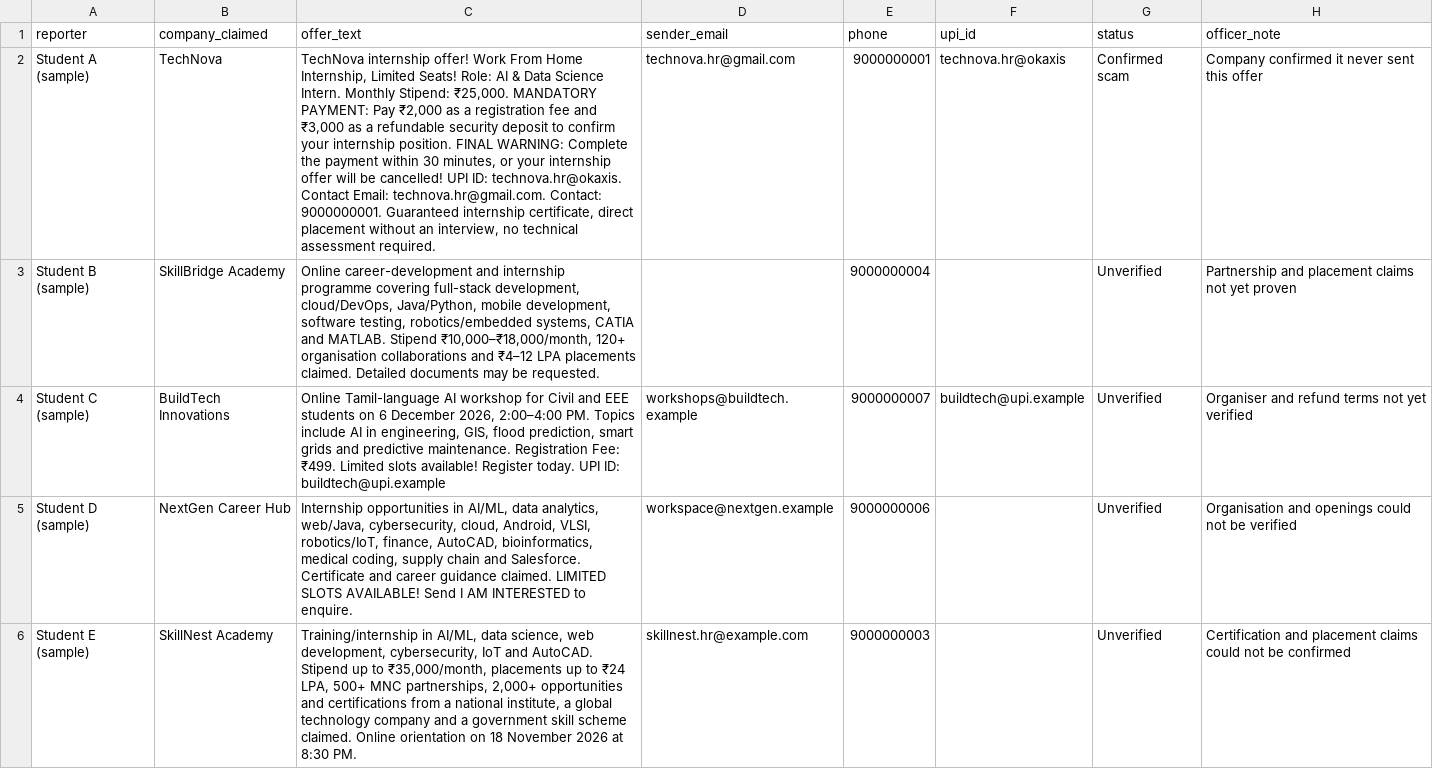
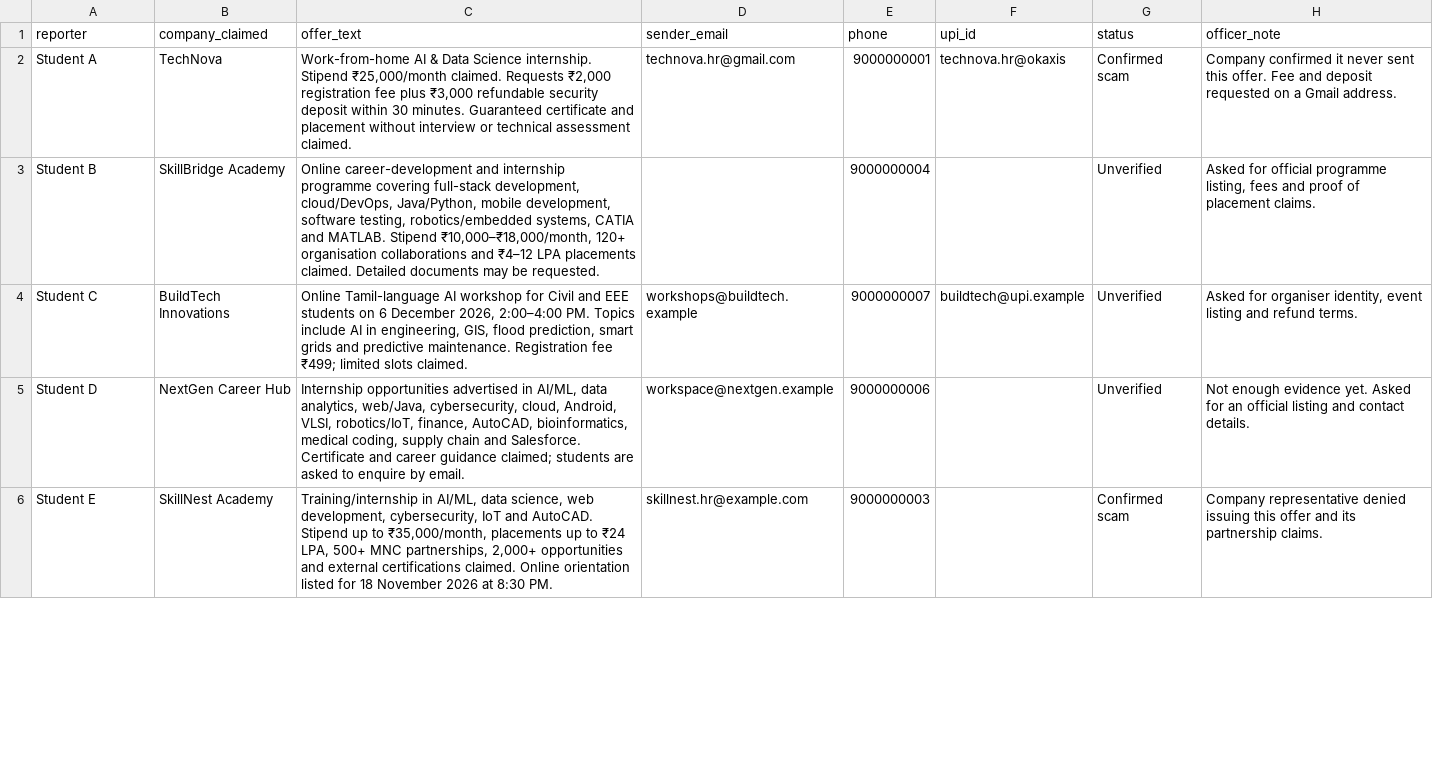
Before and after one commit to kanisha0729/campus-shield, a CSV file: data/sample_cases.csv, drawn as a sheet; only a part is shown; the diff covers the shown part only; the diff names each change by its address in the sheet, - before the commit and + after, or states it on an @@ line.

Commit message:
Add sample cases and demo reports (Harshan)

```diff
--- a/data/sample_cases.csv
+++ b/data/sample_cases.csv
-A2 (reporter): Student A (sample)
+A2 (reporter): Student A
-C2 (offer_text): TechNova internship offer! Work From Home Internship, Limited Seats! Role: AI & Data Science Intern. Monthly Stipend: ₹25,000. MANDATORY PAYMENT: Pay ₹2,000 as a registration fee and ₹3,000 as a refundable security deposit to confirm your internship position. FINAL WARNING: Complete the payment within 30 minutes, or your internship offer will be cancelled! UPI ID: technova.hr@okaxis. Contact Email: technova.hr@gmail.com. Contact: 9000000001. Guaranteed internship certificate, direct placement without an interview, no technical assessment required.
+C2 (offer_text): Work-from-home AI & Data Science internship. Stipend ₹25,000/month claimed. Requests ₹2,000 registration fee plus ₹3,000 refundable security deposit within 30 minutes. Guaranteed certificate and placement without interview or technical assessment claimed.
-H2 (officer_note): …sent this offer
+H2 (officer_note): …sent this offer. Fee and deposit requested on a Gmail address.
-A3 (reporter): Student B (sample)
+A3 (reporter): Student B
-H3 (officer_note): Partnership and placement claims not yet proven
+H3 (officer_note): Asked for official programme listing, fees and proof of placement claims.
-A4 (reporter): Student C (sample)
+A4 (reporter): Student C
-C4 (offer_text): …maintenance. Registration Fee: ₹499. Limited slots available! Register today. UPI ID: buildtech@upi.example
+C4 (offer_text): …maintenance. Registration fee ₹499; limited slots claimed.
-H4 (officer_note): Organiser and refund terms not yet verified
+H4 (officer_note): Asked for organiser identity, event listing and refund terms.
-A5 (reporter): Student D (sample)
+A5 (reporter): Student D
-C5 (offer_text): Internship opportunities in AI/ML, data analytics, web/Java, cybersecurity, cloud, Android, VLSI, robotics/IoT, finance, AutoCAD, bioinformatics, medical coding, supply chain and Salesforce. Certificate and career guidance claimed. LIMITED SLOTS AVAILABLE! Send I AM INTERESTED to enquire.
+C5 (offer_text): Internship opportunities advertised in AI/ML, data analytics, web/Java, cybersecurity, cloud, Android, VLSI, robotics/IoT, finance, AutoCAD, bioinformatics, medical coding, supply chain and Salesforce. Certificate and career guidance claimed; students are asked to enquire by email.
-H5 (officer_note): Organisation and openings could not be verified
+H5 (officer_note): Not enough evidence yet. Asked for an official listing and contact details.
-A6 (reporter): Student E (sample)
+A6 (reporter): Student E
-C6 (offer_text): …opportunities and certifications from a national institute, a global technology company and a government skill scheme claimed. Online orientation on 18 November…
+C6 (offer_text): …opportunities and external certifications claimed. Online orientation listed for 18 November…
-G6 (status): Unverified
+G6 (status): Confirmed scam
-H6 (officer_note): Certification and placement claims could not be confirmed
+H6 (officer_note): Company representative denied issuing this offer and its partnership claims.
```
Also changed, not shown: 5 added rows, 4 removed rows and 21 edited cells elsewhere in this file, 1 other file.
